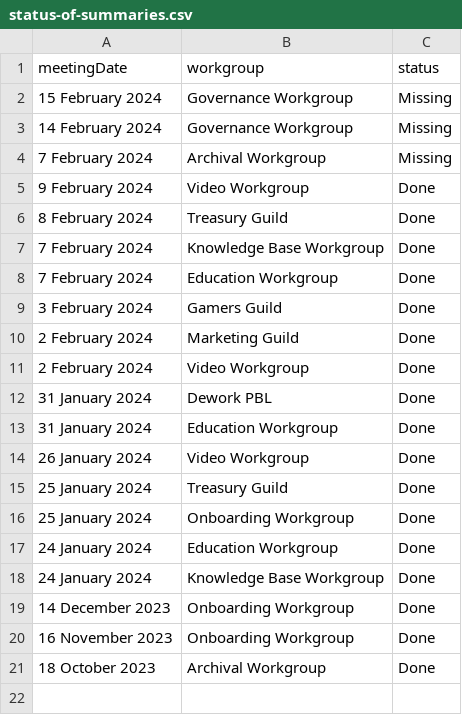
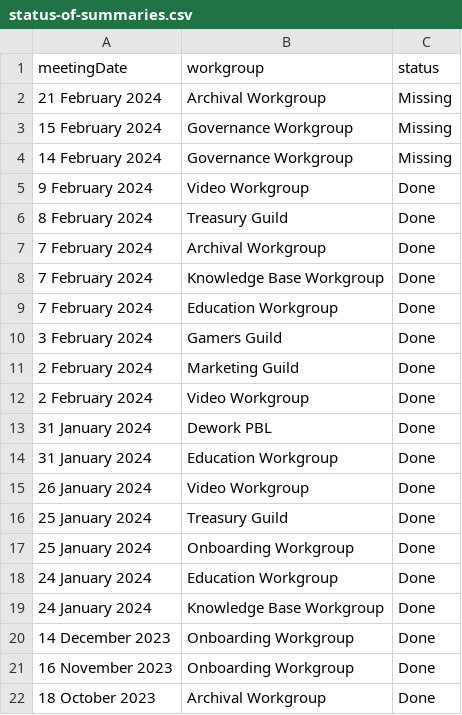
Before and after one commit to SingularityNET-Archive/SingularityNET-Archive, a CSV file: Data/status-of-summaries.csv, drawn as a sheet.

Commit message:
Update CSV with new summaries

```diff
--- a/Data/status-of-summaries.csv
+++ b/Data/status-of-summaries.csv
@@ -1,7 +1,8 @@
 meetingDate,workgroup,status
+21 February 2024,Archival Workgroup,Missing
 15 February 2024,Governance Workgroup,Missing
 14 February 2024,Governance Workgroup,Missing
-7 February 2024,Archival Workgroup,Missing
 9 February 2024,Video Workgroup,Done
 8 February 2024,Treasury Guild,Done
+7 February 2024,Archival Workgroup,Done
 7 February 2024,Knowledge Base Workgroup,Done
```
